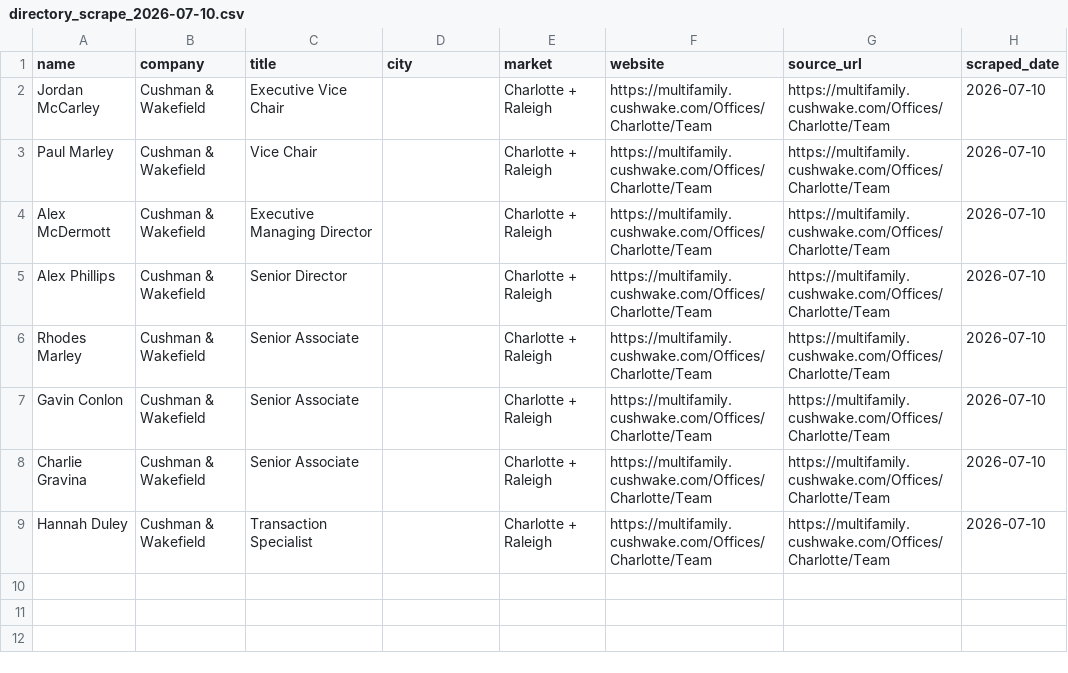
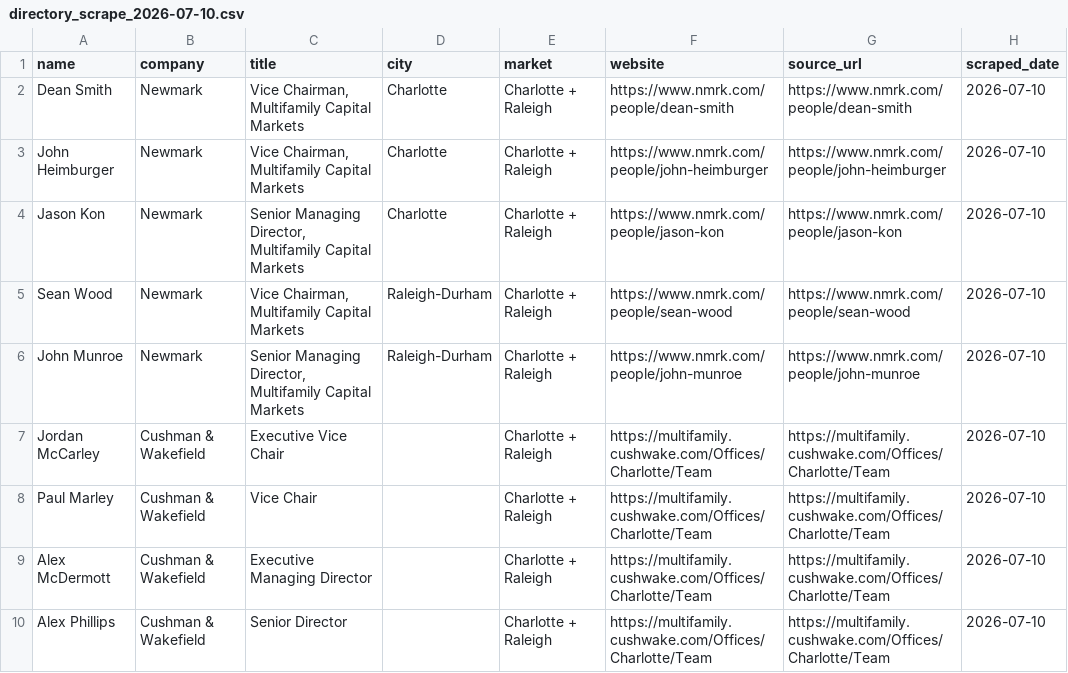
Before and after one commit to CB020103/cre-recruiting-scraper, a CSV file: scraper/output/directory_scrape_2026-07-10.csv, drawn as a sheet; only a part is shown; the shorter side is filled out with more unchanged rows.

Commit message:
Add verified Newmark recruiting candidates

```diff
--- a/scraper/output/directory_scrape_2026-07-10.csv
+++ b/scraper/output/directory_scrape_2026-07-10.csv
@@ -1,2 +1,7 @@
 name,company,title,city,market,website,source_url,scraped_date
+Dean Smith,Newmark,"Vice Chairman, Multifamily Capital Markets",Charlotte,Charlotte + Raleigh,https://www.nmrk.com/people/dean-smith,https://www.nmrk.com/people/dean-smith,2026-07-10
+John Heimburger,Newmark,"Vice Chairman, Multifamily Capital Markets",Charlotte,Charlotte + Raleigh,https://www.nmrk.com/people/john-heimburger,https://www.nmrk.com/people/john-heimburger,2026-07-10
+Jason Kon,Newmark,"Senior Managing Director, Multifamily Capital Markets",Charlotte,Charlotte + Raleigh,https://www.nmrk.com/people/jason-kon,https://www.nmrk.com/people/jason-kon,2026-07-10
+Sean Wood,Newmark,"Vice Chairman, Multifamily Capital Markets",Raleigh-Durham,Charlotte + Raleigh,https://www.nmrk.com/people/sean-wood,https://www.nmrk.com/people/sean-wood,2026-07-10
+John Munroe,Newmark,"Senior Managing Director, Multifamily Capital Markets",Raleigh-Durham,Charlotte + Raleigh,https://www.nmrk.com/people/john-munroe,https://www.nmrk.com/people/john-munroe,2026-07-10
 Jordan McCarley,Cushman & Wakefield,Executive Vice Chair,,Charlotte + Raleigh,https://multifamily.cushwake.com/Offices/Charlotte/Team,https://multifamily.cushwake.com/Offices/Charlotte/Team,2026-07-10
```
Also changed, not shown: 2 other files.
